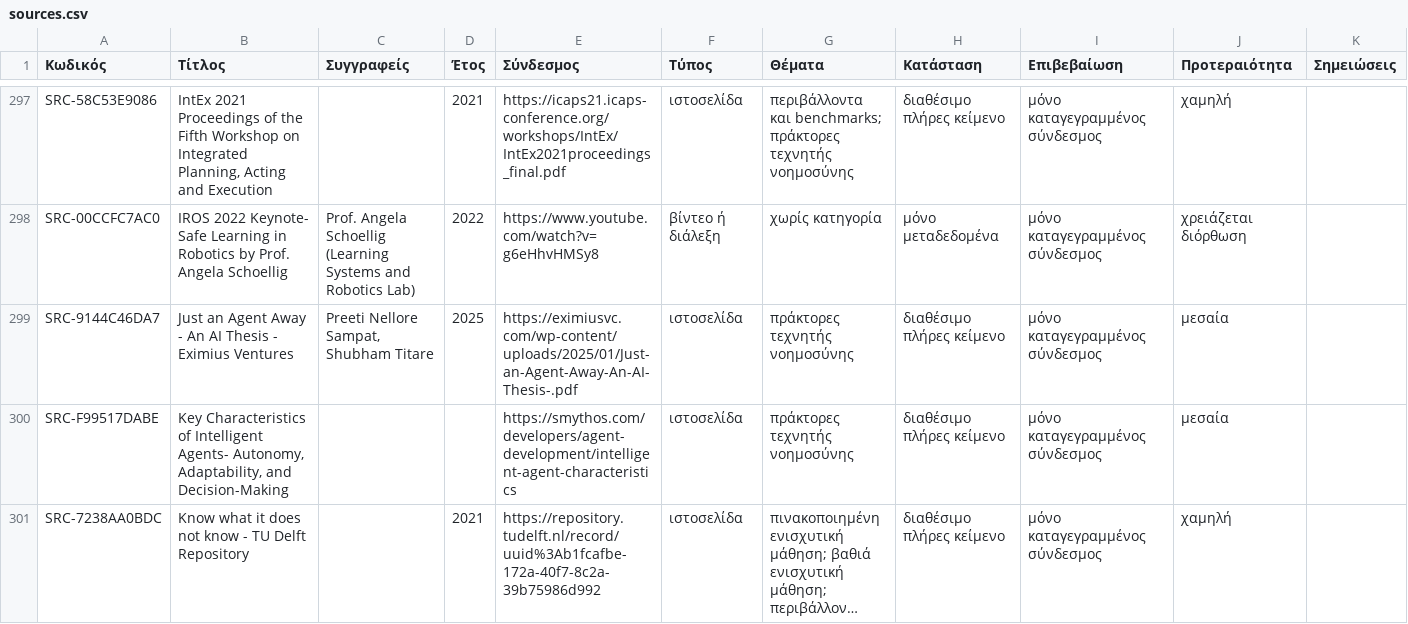
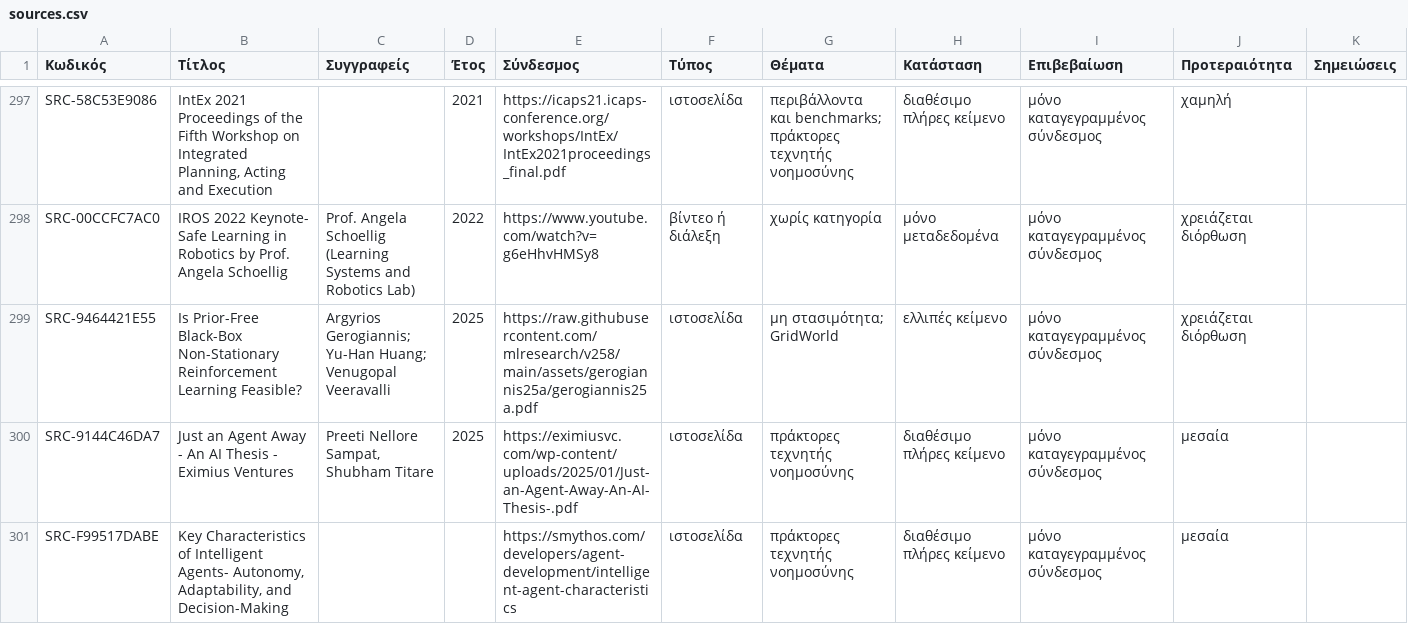
Before and after one commit to MariosGiannakaras/ThesisBibliography, a CSV file: catalog/sources.csv, drawn as a sheet; only a part is shown, gaps mark what is left out; the shorter side is filled out with more unchanged rows; long unchanged cells end in …; the diff covers the shown part only; the diff names each change by its address in the sheet, - before the commit and + after, or states it on an @@ line.

Commit message:
chore: process August 2026 freshness intake
Merge the validated deterministic intake for three recent non-stationary/continual RL freshness sources and complete the missing official original for one existing source. Scientific decisions for the new records remain pending.

```diff
--- a/catalog/sources.csv
+++ b/catalog/sources.csv
+row 299: SRC-9464421E55 | Is Prior-Free Black-Box Non-Stationary Reinforcement Learning Feasible? | Argyrios Gerogiannis; Yu-Han Huang; Venugopal Veeravalli | 2025 | https://raw.githubusercontent.com/mlresearch/v258/main/assets/gerogiannis25a/gerogiannis25a.pdf | ιστοσελίδα | μη στασιμότητα; GridWorld | ελλιπές κείμενο | μόνο καταγεγραμμένος σύνδεσμος | χρειάζεται διόρθωση
```
Also changed, not shown: 2 added rows elsewhere in this file, catalog/conversion-status.csv, catalog/originals.csv, 12 other files.
